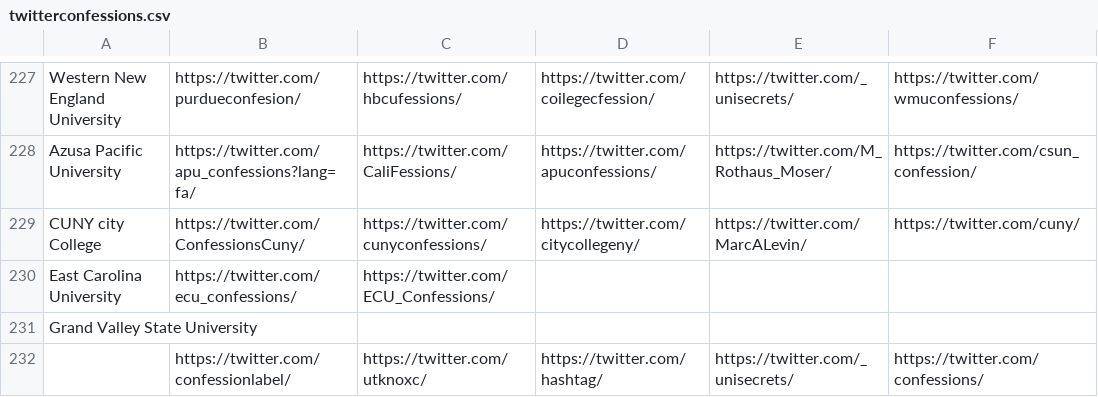
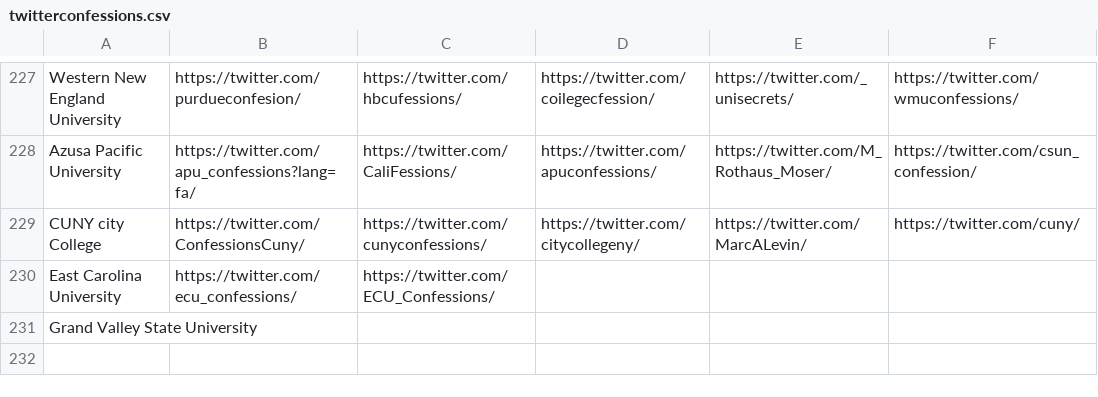
Before and after one commit to aamleshi/ivgotasecret, a CSV file: rawScraped/twitterconfessions.csv, drawn as a sheet; only a part is shown, gaps mark what is left out; the diff names each change by its address in the sheet, - before the commit and + after, or states it on an @@ line.

```diff
--- a/rawScraped/twitterconfessions.csv
+++ b/rawScraped/twitterconfessions.csv
-row 232:  | https://twitter.com/confessionlabel/ | https://twitter.com/utknoxc/ | https://twitter.com/hashtag/ | https://twitter.com/_unisecrets/ | https://twitter.com/confessions/
```
Also changed, not shown: rawScraped/facebookconfessions.csv, rawScraped/facebookcrushes.csv, 3 other files.
